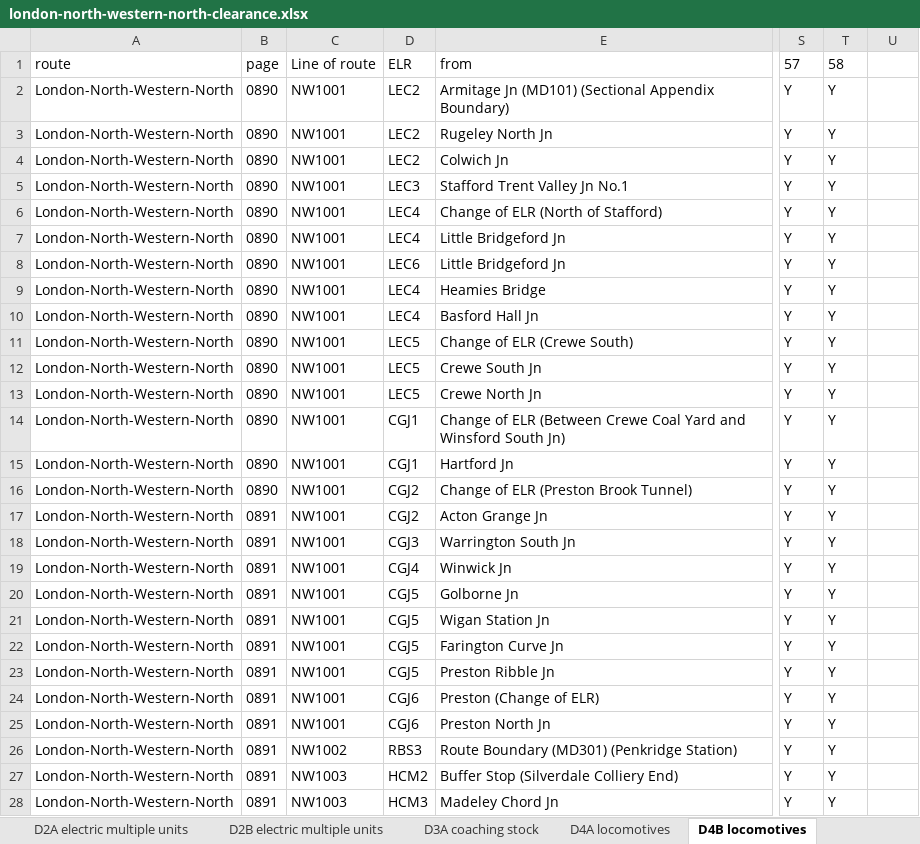
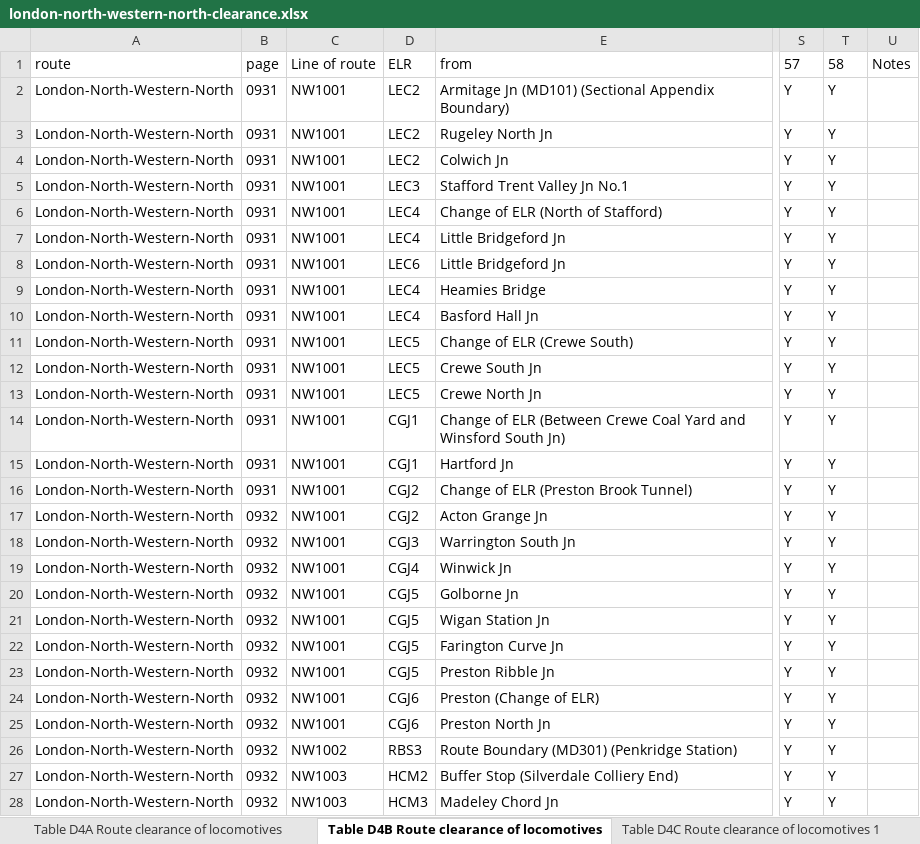
Before and after one commit to anisotropi4/nesa, an Excel workbook: London-North-Western-North/london-north-western-north-clearance.xlsx, sheet Table D4B Route clearance of locomotives, drawn as a sheet; only a part is shown, gaps mark what is left out; values as stored, in another font and other column widths than the file's, no borders; the diff covers the shown part only; the diff names each change by its address in the sheet, - before the commit and + after, or states it on an @@ line.

```diff
--- a/London-North-Western-North/london-north-western-north-clearance.xlsx (sheet Table D4B Route clearance of locomotives)
+++ b/London-North-Western-North/london-north-western-north-clearance.xlsx (sheet Table D4B Route clearance of locomotives)
-sheet tab: D4A locomotives
+sheet tab: Table D4A Route clearance of locomotives
-sheet tab: D4B locomotives
+sheet tab: Table D4B Route clearance of locomotives
-U1: (empty)
+U1: Notes
-B2:B16 (page): 0890
+B2:B16 (page): 0931
-B17:B28 (page): 0891
+B17:B28 (page): 0932
```
Also changed, not shown: 286 edited cells elsewhere in this sheet, sheet Table D3A Route clearance of coaching stock, sheet Table D2A Route clearance of electric multiple units, sheet Table D5B Locomotive Gauge Clearance Table, sheet Table D5C Route clearance of freight containersswap bodies, sheet Table D4D Route clearance of locomotives, sheet Table D1B Route clearance of diesel multiple units, 6 more sheets, other sheet tabs, 2 other files.
